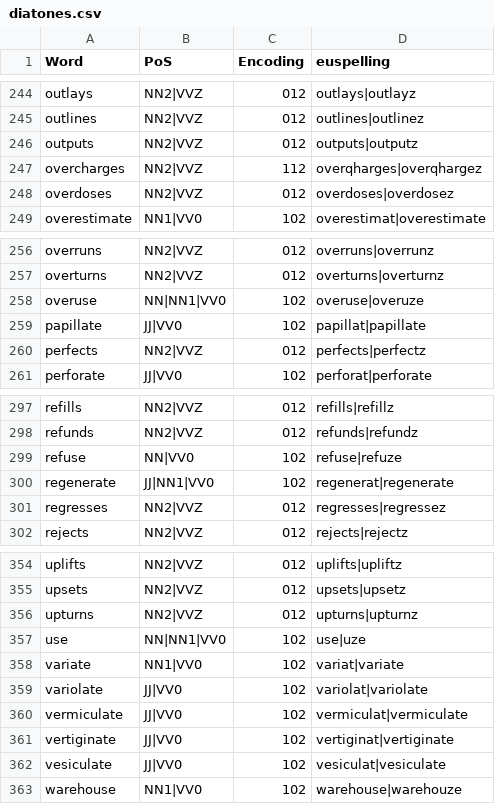
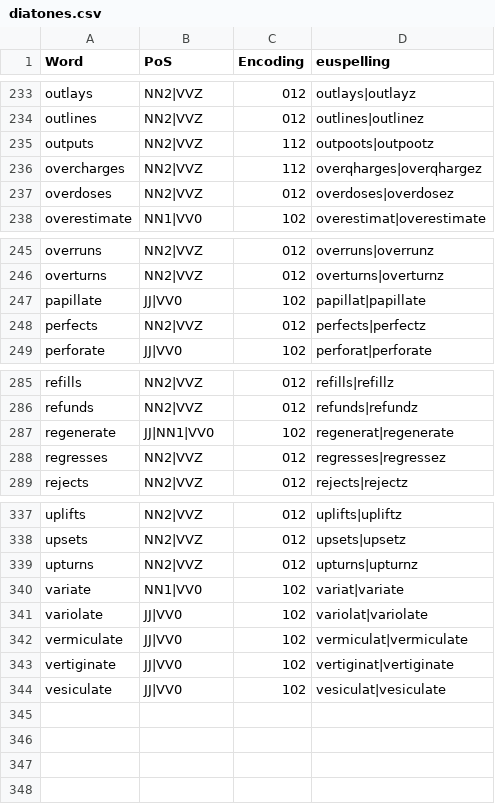
Before and after one commit to ossiak/euspell, a CSV file: data/diatones.csv, drawn as a sheet; only a part is shown, gaps mark what is left out; the diff covers the shown part only.

```diff
--- a/data/diatones.csv
+++ b/data/diatones.csv
@@ -245,3 +234,3 @@ outlays,NN2|VVZ,012,outlays|outlayz
 outlines,NN2|VVZ,012,outlines|outlinez
-outputs,NN2|VVZ,012,outputs|outputz
+outputs,NN2|VVZ,112,outpoots|outpootz
 overcharges,NN2|VVZ,112,overqharges|overqhargez
@@ -257,3 +246,2 @@ overruns,NN2|VVZ,012,overruns|overrunz
 overturns,NN2|VVZ,012,overturns|overturnz
-overuse,NN|NN1|VV0,102,overuse|overuze
 papillate,JJ|VV0,102,papillat|papillate
@@ -298,3 +286,2 @@ refills,NN2|VVZ,012,refills|refillz
 refunds,NN2|VVZ,012,refunds|refundz
-refuse,NN|VV0,102,refuse|refuze
 regenerate,JJ|NN1|VV0,102,regenerat|regenerate
@@ -356,3 +339,2 @@ upsets,NN2|VVZ,012,upsets|upsetz
 upturns,NN2|VVZ,012,upturns|upturnz
-use,NN|NN1|VV0,102,use|uze
 variate,NN1|VV0,102,variat|variate
@@ -362,2 +344 @@ vertiginate,JJ|VV0,102,vertiginat|vertiginate
 vesiculate,JJ|VV0,102,vesiculat|vesiculate
-warehouse,NN1|VV0,102,warehouse|warehouze
```
Also changed, not shown: 15 removed rows elsewhere in this file.
